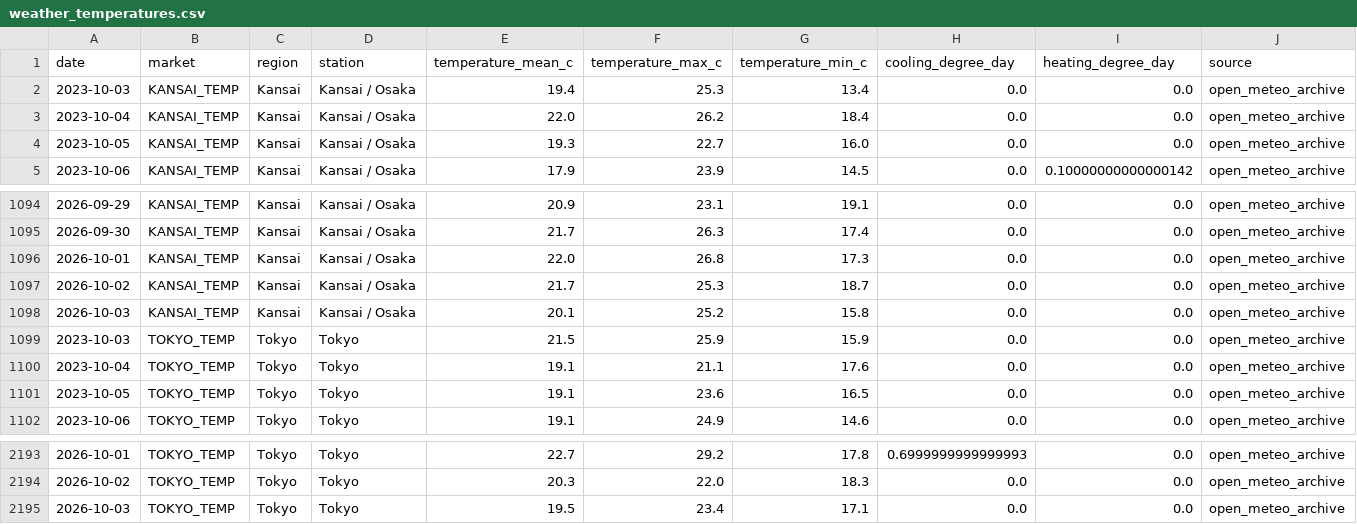
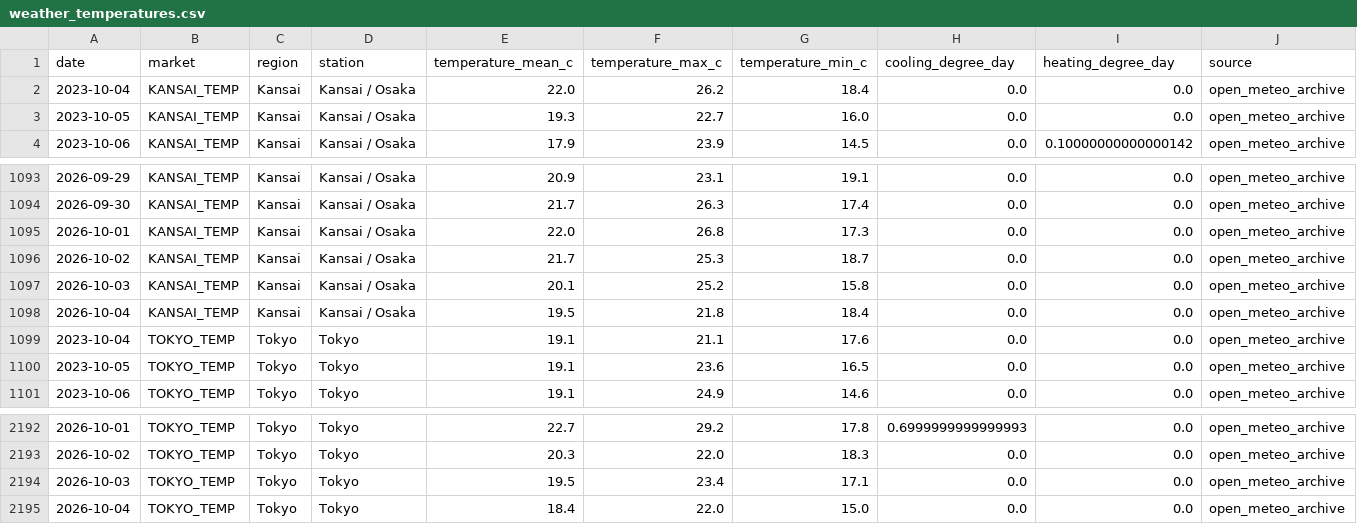
Before and after one commit to taiyu-wang/japan_power_trading_dashboard, a CSV file: data/published/weather_temperatures.csv, drawn as a sheet; only a part is shown, gaps mark what is left out; removed rows and columns are numbered as before the commit, all else as after; rows hold the shown columns only; the diff names each change by its address in the sheet, - before the commit and + after, or states it on an @@ line.

```diff
--- a/data/published/weather_temperatures.csv
+++ b/data/published/weather_temperatures.csv
-row 2: 2023-10-03 | KANSAI_TEMP | Kansai | Kansai / Osaka | 19.4 | 25.3 | 13.4 | 0.0 | 0.0 | open_meteo_archive
-row 1099: 2023-10-03 | TOKYO_TEMP | Tokyo | Tokyo | 21.5 | 25.9 | 15.9 | 0.0 | 0.0 | open_meteo_archive
+row 1098: 2026-10-04 | KANSAI_TEMP | Kansai | Kansai / Osaka | 19.5 | 21.8 | 18.4 | 0.0 | 0.0 | open_meteo_archive
+row 2195: 2026-10-04 | TOKYO_TEMP | Tokyo | Tokyo | 18.4 | 22.0 | 15.0 | 0.0 | 0.0 | open_meteo_archive
```
Also changed, not shown: data/published/jepx_intraday.csv, data/published/jepx_spot_daily.csv, 5 other files.
